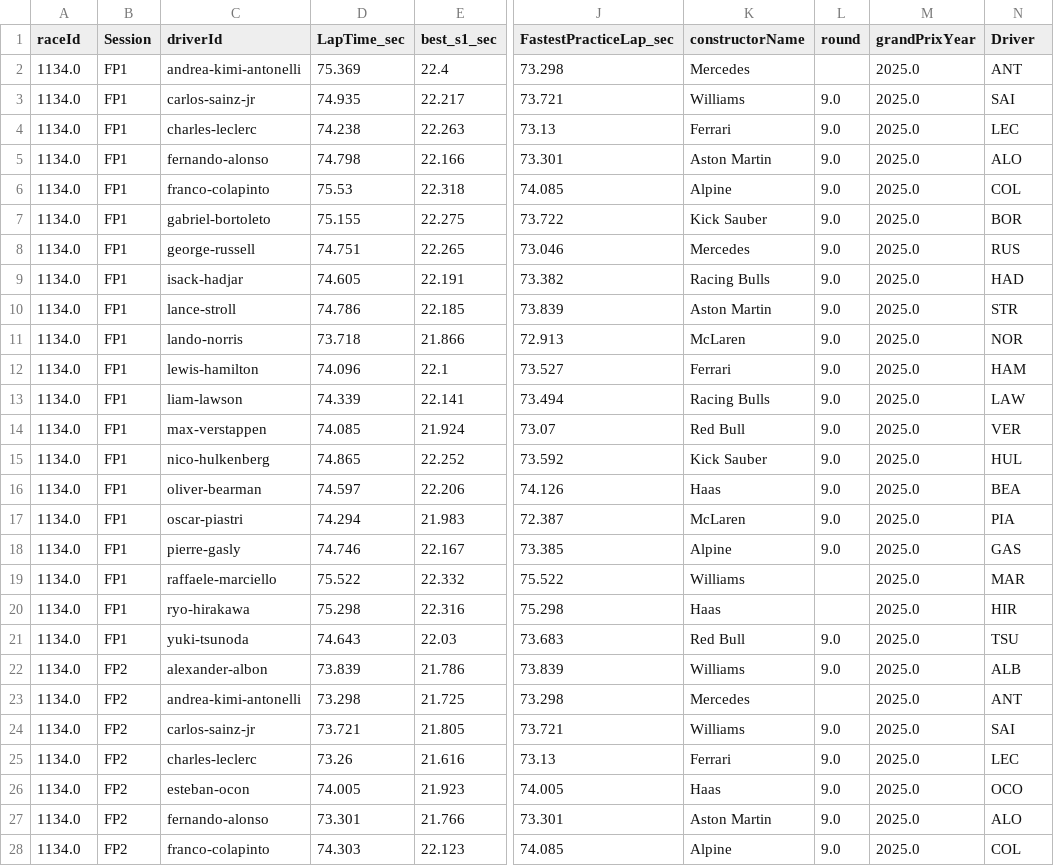
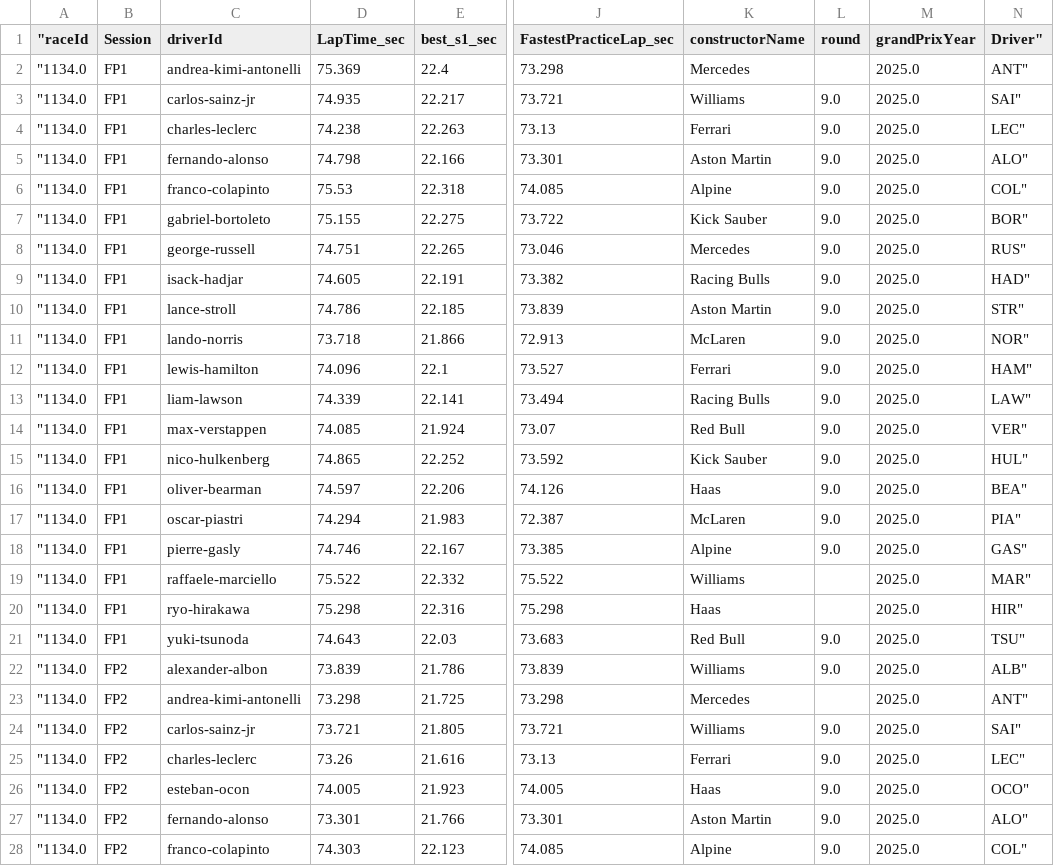
Before and after one commit to gmalbert/f1Analysis, a CSV file: data_files/practice_best_by_session.csv, drawn as a sheet; only a part is shown, gaps mark what is left out; the diff covers the shown part only; the diff names each change by its address in the sheet, - before the commit and + after, or states it on an @@ line.

```diff
--- a/data_files/practice_best_by_session.csv
+++ b/data_files/practice_best_by_session.csv
-A1: raceId
+A1: "raceId
-N1: Driver
+N1: Driver"
-A2:A28 ("raceId): 1134.0
+A2:A28 ("raceId): "1134.0
-N2 (Driver"): ANT
+N2 (Driver"): ANT"
-N3 (Driver"): SAI
+N3 (Driver"): SAI"
-N4 (Driver"): LEC
+N4 (Driver"): LEC"
-N5 (Driver"): ALO
+N5 (Driver"): ALO"
-N6 (Driver"): COL
+N6 (Driver"): COL"
-N7 (Driver"): BOR
+N7 (Driver"): BOR"
-N8 (Driver"): RUS
+N8 (Driver"): RUS"
-N9 (Driver"): HAD
+N9 (Driver"): HAD"
-N10 (Driver"): STR
+N10 (Driver"): STR"
-N11 (Driver"): NOR
+N11 (Driver"): NOR"
-N12 (Driver"): HAM
+N12 (Driver"): HAM"
-N13 (Driver"): LAW
+N13 (Driver"): LAW"
-N14 (Driver"): VER
+N14 (Driver"): VER"
-N15 (Driver"): HUL
+N15 (Driver"): HUL"
-N16 (Driver"): BEA
+N16 (Driver"): BEA"
-N17 (Driver"): PIA
+N17 (Driver"): PIA"
-N18 (Driver"): GAS
+N18 (Driver"): GAS"
-N19 (Driver"): MAR
+N19 (Driver"): MAR"
-N20 (Driver"): HIR
+N20 (Driver"): HIR"
-N21 (Driver"): TSU
+N21 (Driver"): TSU"
-N22 (Driver"): ALB
+N22 (Driver"): ALB"
-N23 (Driver"): ANT
+N23 (Driver"): ANT"
-N24 (Driver"): SAI
+N24 (Driver"): SAI"
-N25 (Driver"): LEC
+N25 (Driver"): LEC"
-N26 (Driver"): OCO
+N26 (Driver"): OCO"
-N27 (Driver"): ALO
+N27 (Driver"): ALO"
-N28 (Driver"): COL
+N28 (Driver"): COL"
```
Also changed, not shown: 66 edited cells elsewhere in this file, data_files/f1PositionCorrelation.csv, data_files/practice_best_by_session.imputed.csv, 8 other files.
